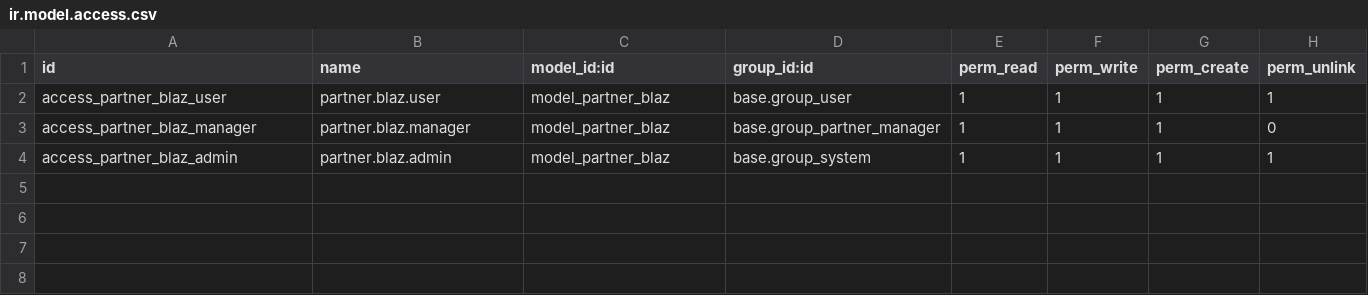
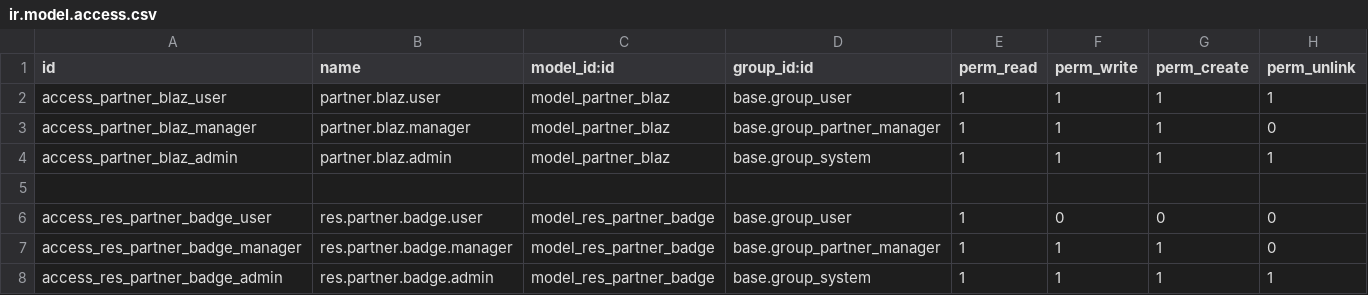
Before and after one commit to doreviateam/watergile, a CSV file: watergile_partner/security/ir.model.access.csv, drawn as a sheet; the diff names each change by its address in the sheet, - before the commit and + after, or states it on an @@ line.

Commit message:
feat(partner): Implémentation des badges et relations hiérachiques -Ajout du système de badges pour les partenaires -Gestion des relations hiérarchques entre les sociéts Améliorations des vues (form, kanban) gestion indépendante des adresses pour les sociétés Ajout des traductions FR Mise à jour de la sécurité

```diff
--- a/watergile_partner/security/ir.model.access.csv
+++ b/watergile_partner/security/ir.model.access.csv
+row 5: (empty)
+row 6: access_res_partner_badge_user | res.partner.badge.user | model_res_partner_badge | base.group_user | 1 | 0 | 0 | 0
+row 7: access_res_partner_badge_manager | res.partner.badge.manager | model_res_partner_badge | base.group_partner_manager | 1 | 1 | 1 | 0
+row 8: access_res_partner_badge_admin | res.partner.badge.admin | model_res_partner_badge | base.group_system | 1 | 1 | 1 | 1
```
Also changed, not shown: 12 other files.
